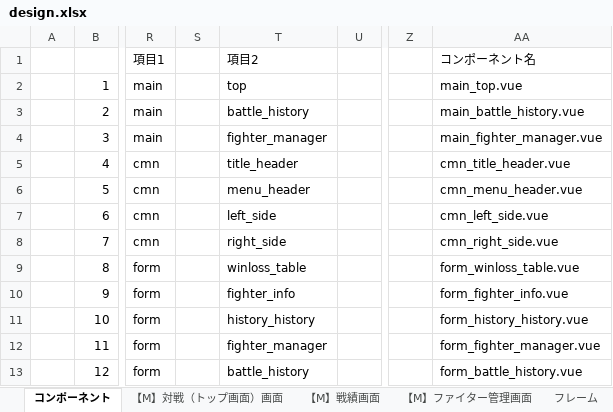
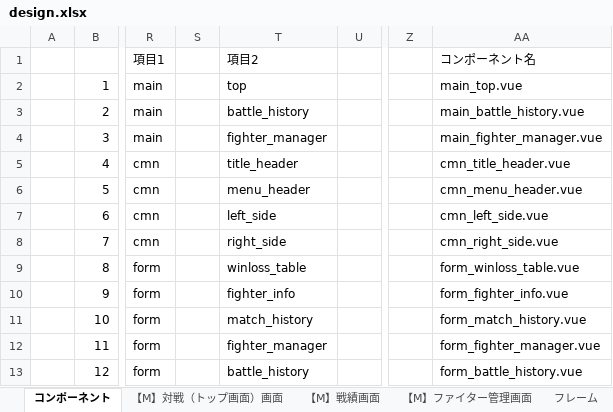
Before and after one commit to Teru11/sumabura-tool, an Excel workbook: sumabura-infra/doc/design.xlsx, sheet コンポーネント, drawn as a sheet; only a part is shown, gaps mark what is left out; values as stored, in another font and other column widths than the file's, no borders; the diff names each change by its address in the sheet, - before the commit and + after, or states it on an @@ line.

```diff
--- a/sumabura-infra/doc/design.xlsx (sheet コンポーネント)
+++ b/sumabura-infra/doc/design.xlsx (sheet コンポーネント)
-T11 (項目2): history_history
+T11 (項目2): match_history
-AA11 (コンポーネント名): form_history_history.vue
+AA11 (コンポーネント名): form_match_history.vue
```
Also changed, not shown: 15 other files.
